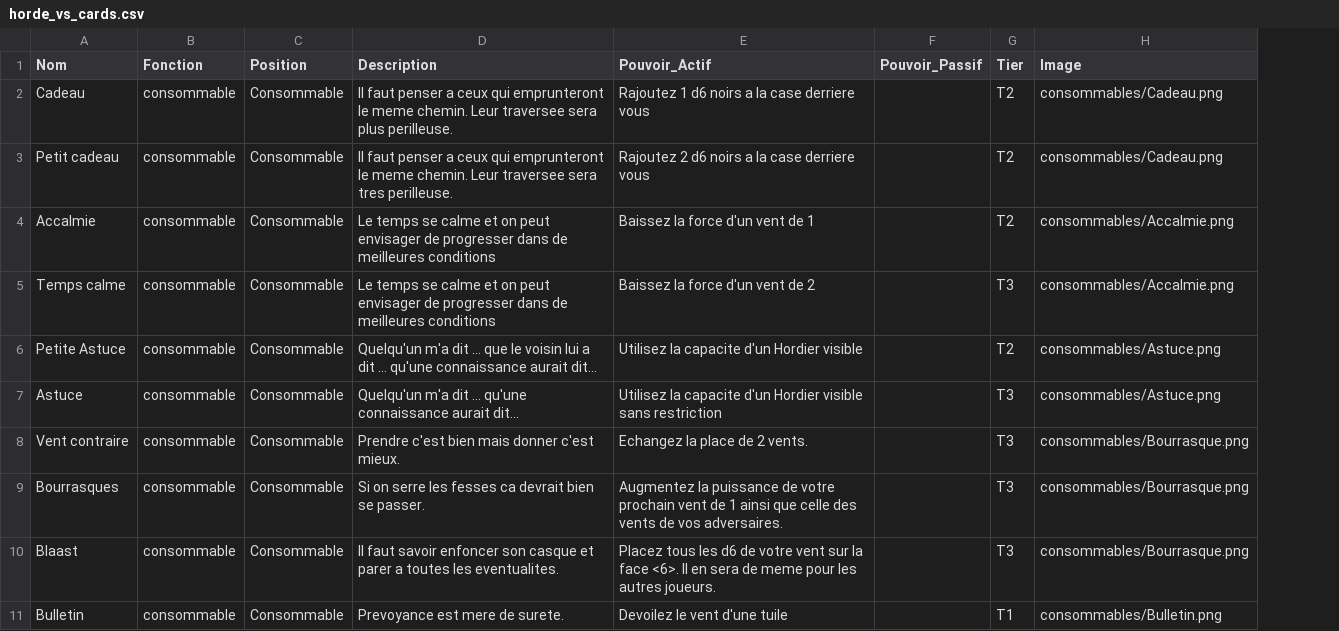
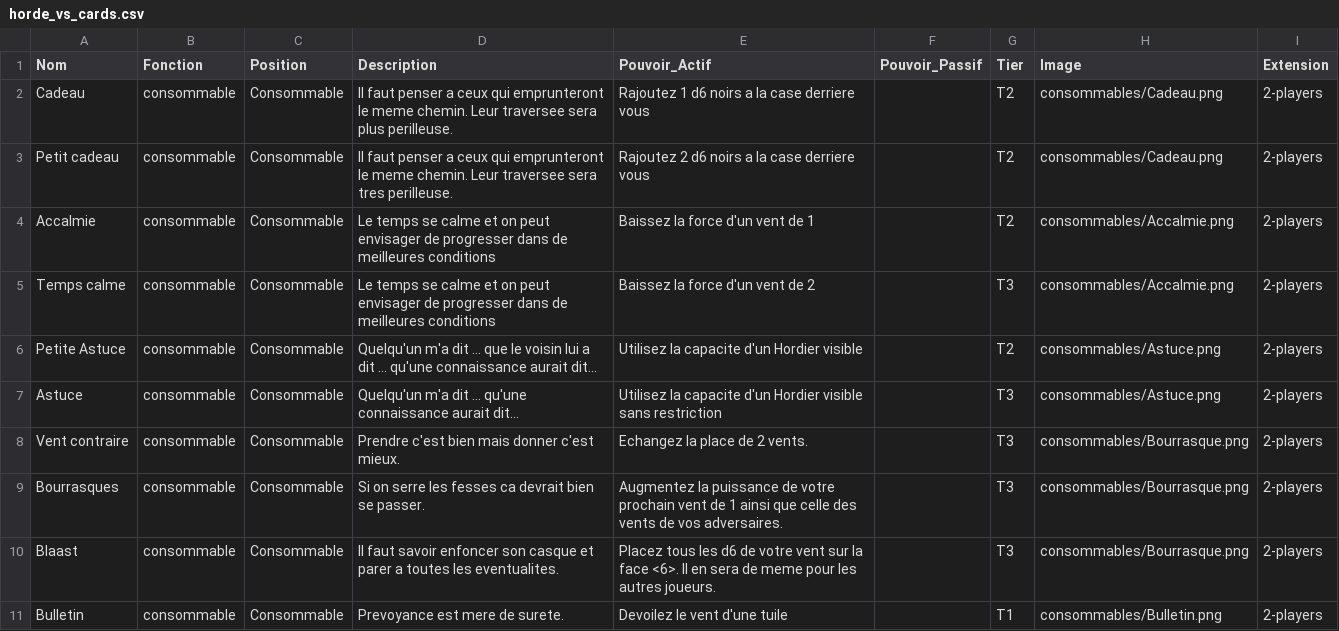
Before and after one commit to davidoliviersaban/windwalkers-cardgame, a CSV file: src/resources/horde_vs_cards.csv, drawn as a sheet; only a part is shown; the diff names each change by its address in the sheet, - before the commit and + after, or states it on an @@ line.

Commit message:
Adding extension management that will be retrofitted back to master

```diff
--- a/src/resources/horde_vs_cards.csv
+++ b/src/resources/horde_vs_cards.csv
+column I (Extension), rows 2-11: all 2-players
```
Also changed, not shown: src/resources/horde2_cards.csv, src/resources/horde_cards.csv, 8 other files.
